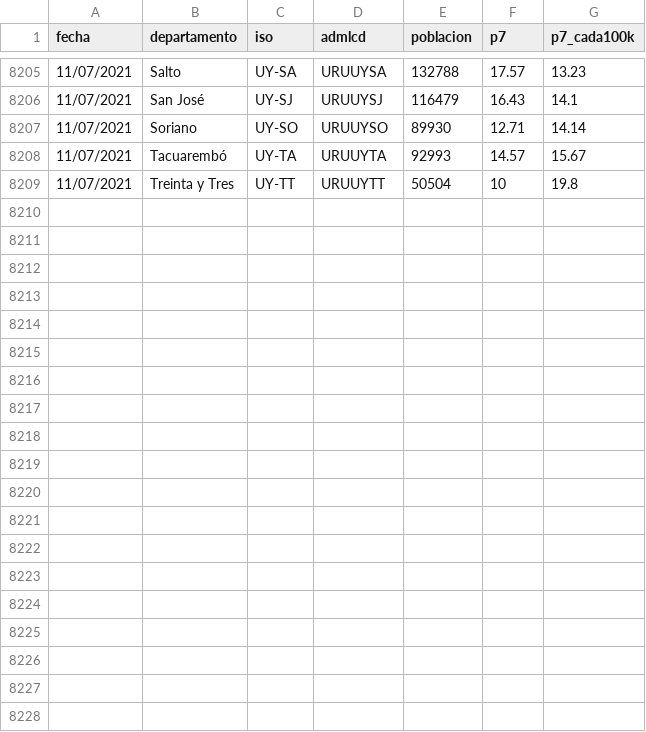
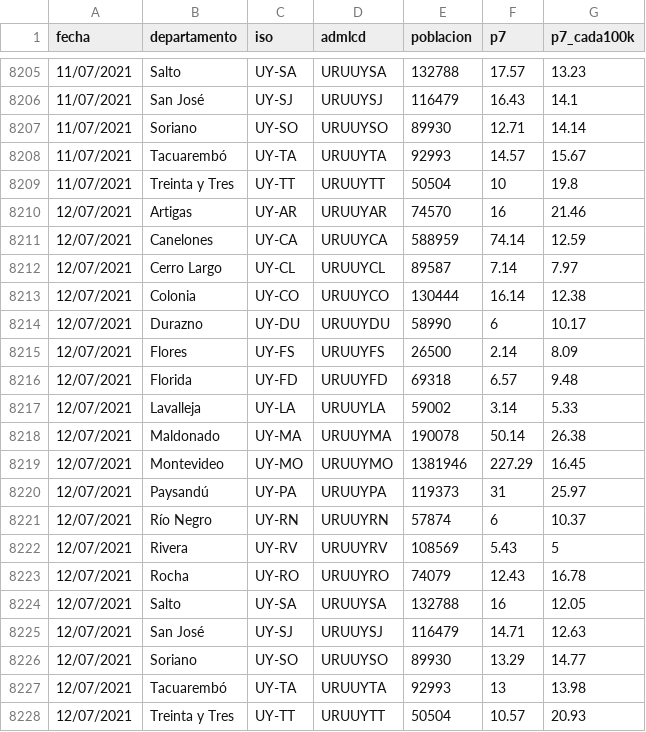
Before and after one commit to GUIAD-COVID/datos-y-visualizaciones-GUIAD, a CSV file: datos/estadisticasUY_p7.csv, drawn as a sheet; only a part is shown, gaps mark what is left out.

```diff
--- a/datos/estadisticasUY_p7.csv
+++ b/datos/estadisticasUY_p7.csv
@@ -8209 +8209,20 @@ fecha,departamento,iso,admlcd,poblacion,p7,p7_cada100k
 11/07/2021,Treinta y Tres,UY-TT,URUUYTT,50504,10,19.8
+12/07/2021,Artigas,UY-AR,URUUYAR,74570,16,21.46
+12/07/2021,Canelones,UY-CA,URUUYCA,588959,74.14,12.59
+12/07/2021,Cerro Largo,UY-CL,URUUYCL,89587,7.14,7.97
+12/07/2021,Colonia,UY-CO,URUUYCO,130444,16.14,12.38
+12/07/2021,Durazno,UY-DU,URUUYDU,58990,6,10.17
+12/07/2021,Flores,UY-FS,URUUYFS,26500,2.14,8.09
+12/07/2021,Florida,UY-FD,URUUYFD,69318,6.57,9.48
+12/07/2021,Lavalleja,UY-LA,URUUYLA,59002,3.14,5.33
+12/07/2021,Maldonado,UY-MA,URUUYMA,190078,50.14,26.38
+12/07/2021,Montevideo,UY-MO,URUUYMO,1381946,227.29,16.45
+12/07/2021,Paysandú,UY-PA,URUUYPA,119373,31,25.97
+12/07/2021,Río Negro,UY-RN,URUUYRN,57874,6,10.37
+12/07/2021,Rivera,UY-RV,URUUYRV,108569,5.43,5
+12/07/2021,Rocha,UY-RO,URUUYRO,74079,12.43,16.78
+12/07/2021,Salto,UY-SA,URUUYSA,132788,16,12.05
+12/07/2021,San José,UY-SJ,URUUYSJ,116479,14.71,12.63
+12/07/2021,Soriano,UY-SO,URUUYSO,89930,13.29,14.77
+12/07/2021,Tacuarembó,UY-TA,URUUYTA,92993,13,13.98
+12/07/2021,Treinta y Tres,UY-TT,URUUYTT,50504,10.57,20.93
```
Also changed, not shown: datos/estadisticasUY.csv, datos/estadisticasUY_fallecimientos.csv, 5 other files.
